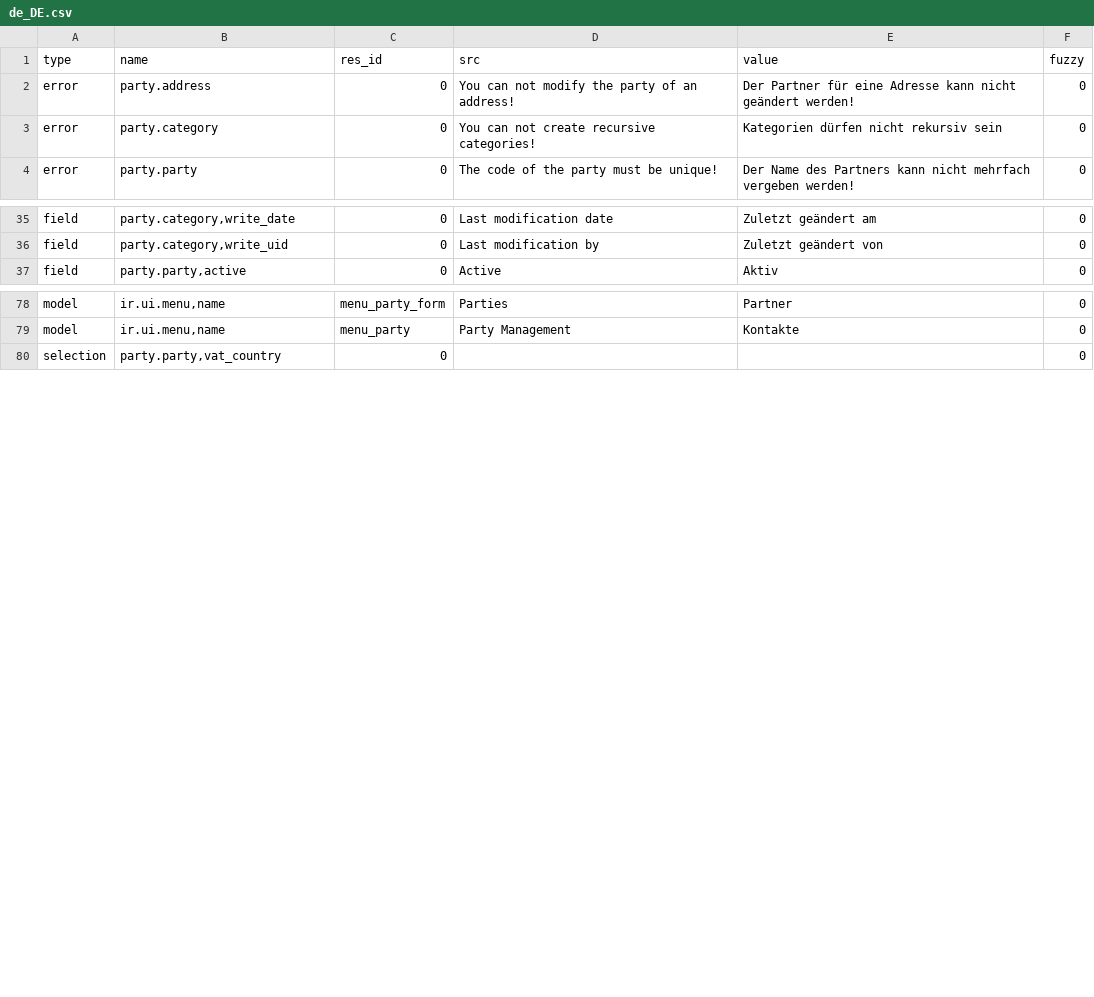
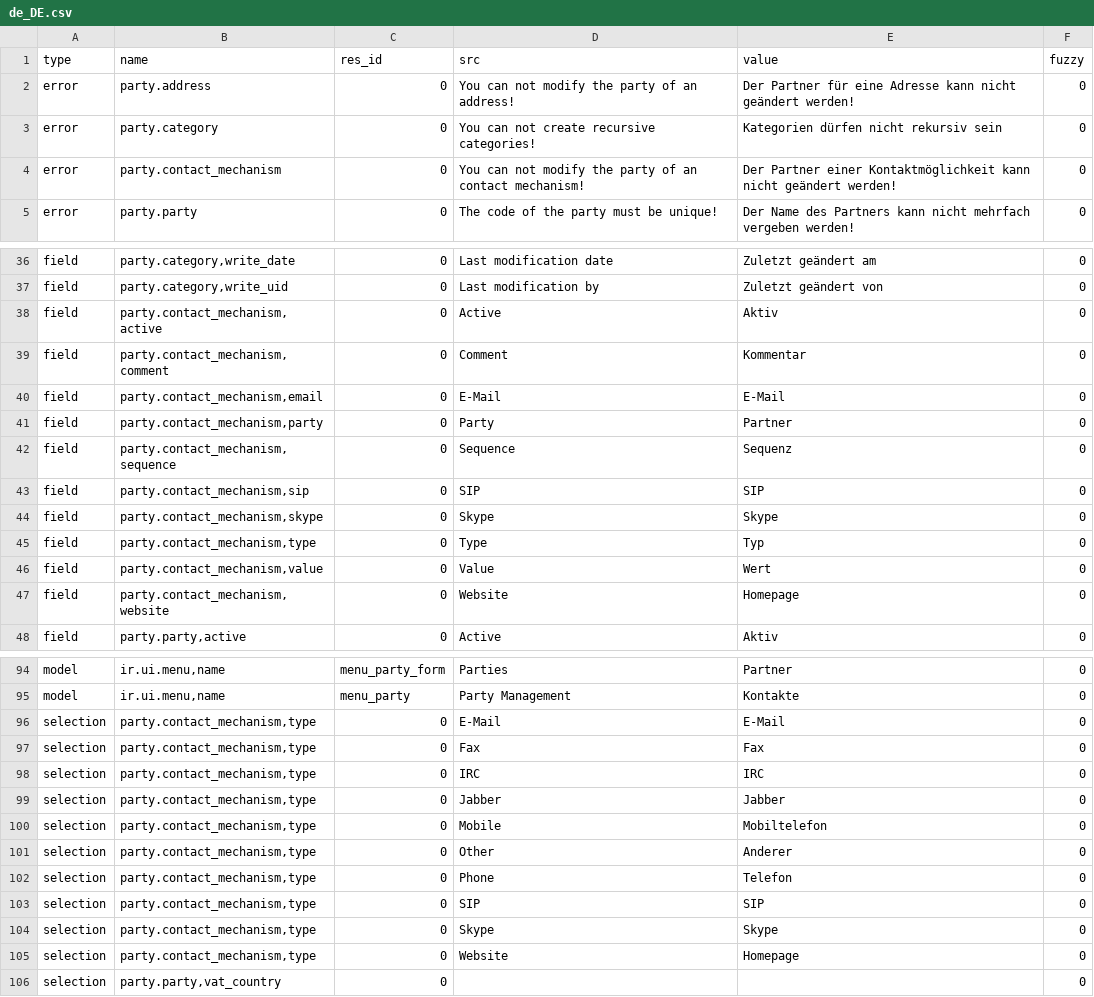
Before and after one commit to coopengo/party, a CSV file: de_DE.csv, drawn as a sheet; only a part is shown, gaps mark what is left out; the diff covers the shown part only.

Commit message:
updated translation for de_DE

```diff
--- a/de_DE.csv
+++ b/de_DE.csv
@@ -3,2 +3,3 @@ error,party.address,0,You can not modify the party of an address!,Der Partner f
 error,party.category,0,You can not create recursive categories!,Kategorien dürfen nicht rekursiv sein,0
+error,party.contact_mechanism,0,You can not modify the party of an contact mechanism!,Der Partner einer Kontaktmöglichkeit kann nicht geändert werden!,0
 error,party.party,0,The code of the party must be unique!,Der Name des Partners kann nicht mehrfach vergeben werden!,0
@@ -36,2 +37,12 @@ field,"party.category,write_date",0,Last modification date,Zuletzt geändert am,
 field,"party.category,write_uid",0,Last modification by,Zuletzt geändert von,0
+field,"party.contact_mechanism,active",0,Active,Aktiv,0
+field,"party.contact_mechanism,comment",0,Comment,Kommentar,0
+field,"party.contact_mechanism,email",0,E-Mail,E-Mail,0
+field,"party.contact_mechanism,party",0,Party,Partner,0
+field,"party.contact_mechanism,sequence",0,Sequence,Sequenz,0
+field,"party.contact_mechanism,sip",0,SIP,SIP,0
+field,"party.contact_mechanism,skype",0,Skype,Skype,0
+field,"party.contact_mechanism,type",0,Type,Typ,0
+field,"party.contact_mechanism,value",0,Value,Wert,0
+field,"party.contact_mechanism,website",0,Website,Homepage,0
 field,"party.party,active",0,Active,Aktiv,0
@@ -79,2 +95,12 @@ model,"ir.ui.menu,name",menu_party_form,Parties,Partner,0
 model,"ir.ui.menu,name",menu_party,Party Management,Kontakte,0
+selection,"party.contact_mechanism,type",0,E-Mail,E-Mail,0
+selection,"party.contact_mechanism,type",0,Fax,Fax,0
+selection,"party.contact_mechanism,type",0,IRC,IRC,0
+selection,"party.contact_mechanism,type",0,Jabber,Jabber,0
+selection,"party.contact_mechanism,type",0,Mobile,Mobiltelefon,0
+selection,"party.contact_mechanism,type",0,Other,Anderer,0
+selection,"party.contact_mechanism,type",0,Phone,Telefon,0
+selection,"party.contact_mechanism,type",0,SIP,SIP,0
+selection,"party.contact_mechanism,type",0,Skype,Skype,0
+selection,"party.contact_mechanism,type",0,Website,Homepage,0
 selection,"party.party,vat_country",0,,,0
```
Also changed, not shown: 8 added rows and 2 edited cells elsewhere in this file.
